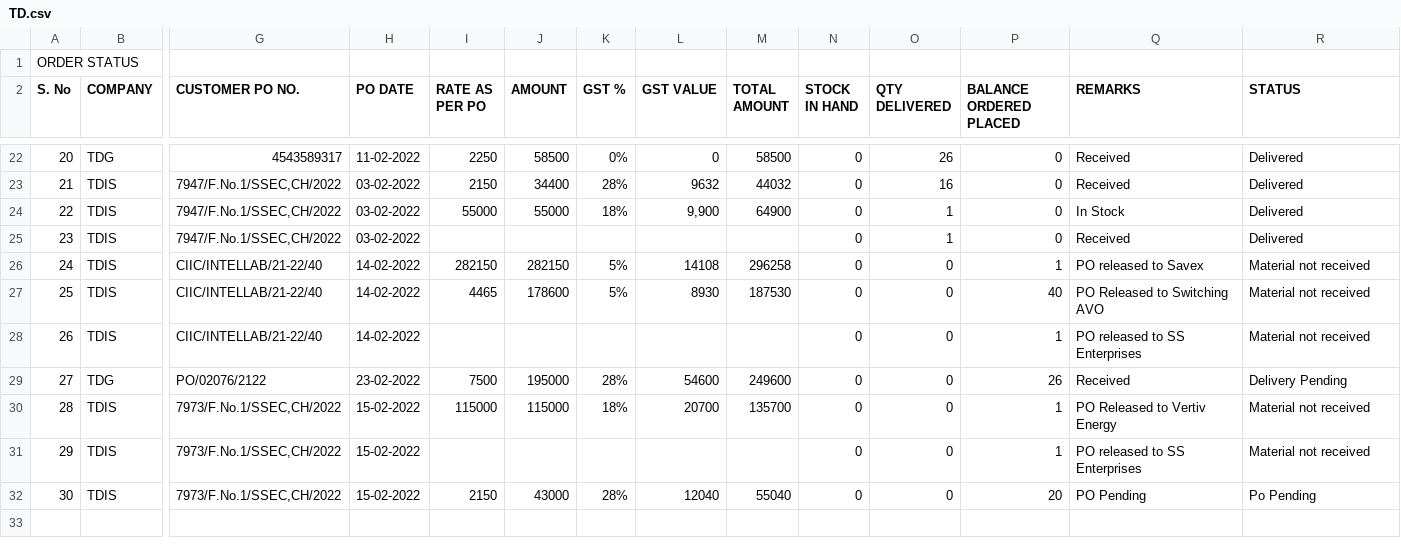
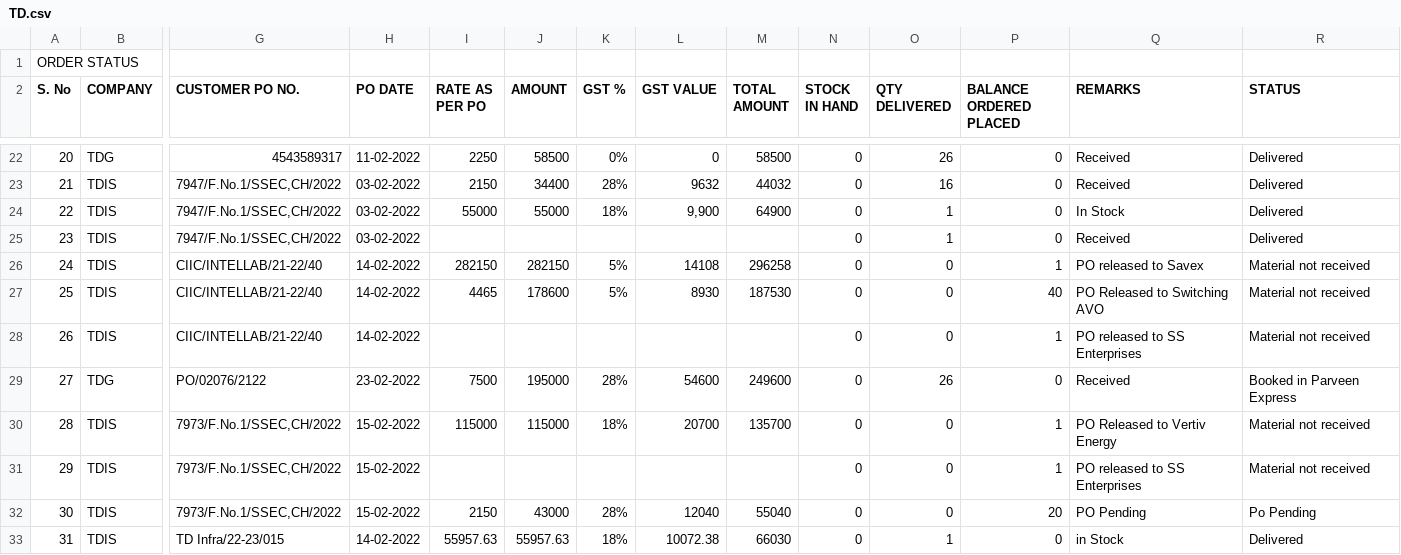
Before and after one commit to SimbhuTwice/TDGIS, a CSV file: TD.csv, drawn as a sheet; only a part is shown, gaps mark what is left out; rows hold the shown columns only; the diff names each change by its address in the sheet, - before the commit and + after, or states it on an @@ line.

Commit message:
Add files via upload

```diff
--- a/TD.csv
+++ b/TD.csv
-O29 (QTY DELIVERED): 0
+O29 (QTY DELIVERED): 26
-P29 (BALANCE ORDERED PLACED): 26
+P29 (BALANCE ORDERED PLACED): 0
-R29 (STATUS): Delivery Pending
+R29 (STATUS): Booked in Parveen Express
+row 33: 31 | TDIS | TD Infra/22-23/015 | 14-02-2022 | 55957.63 | 55957.63 | 18% | 10072.38 | 66030 | 0 | 1 | 0 | in Stock | Delivered
```
